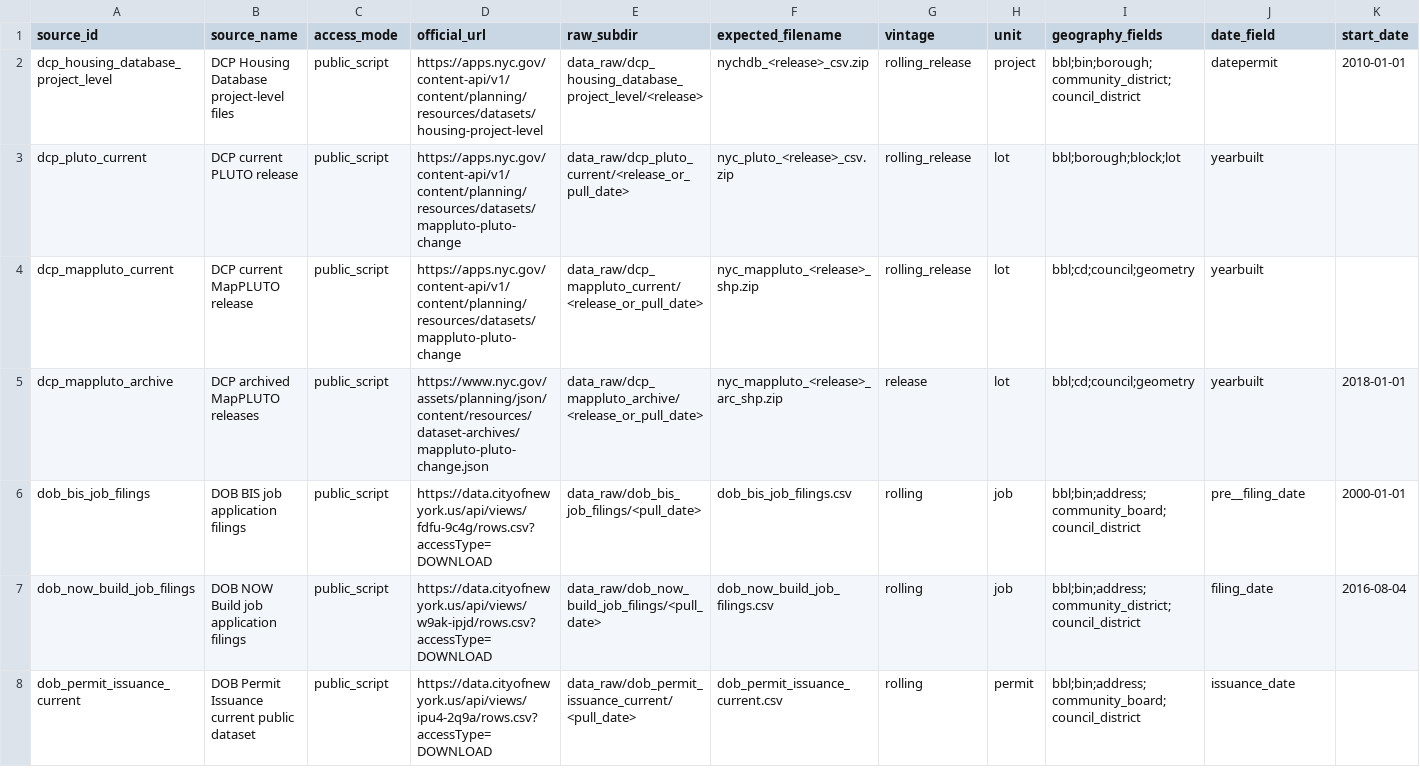
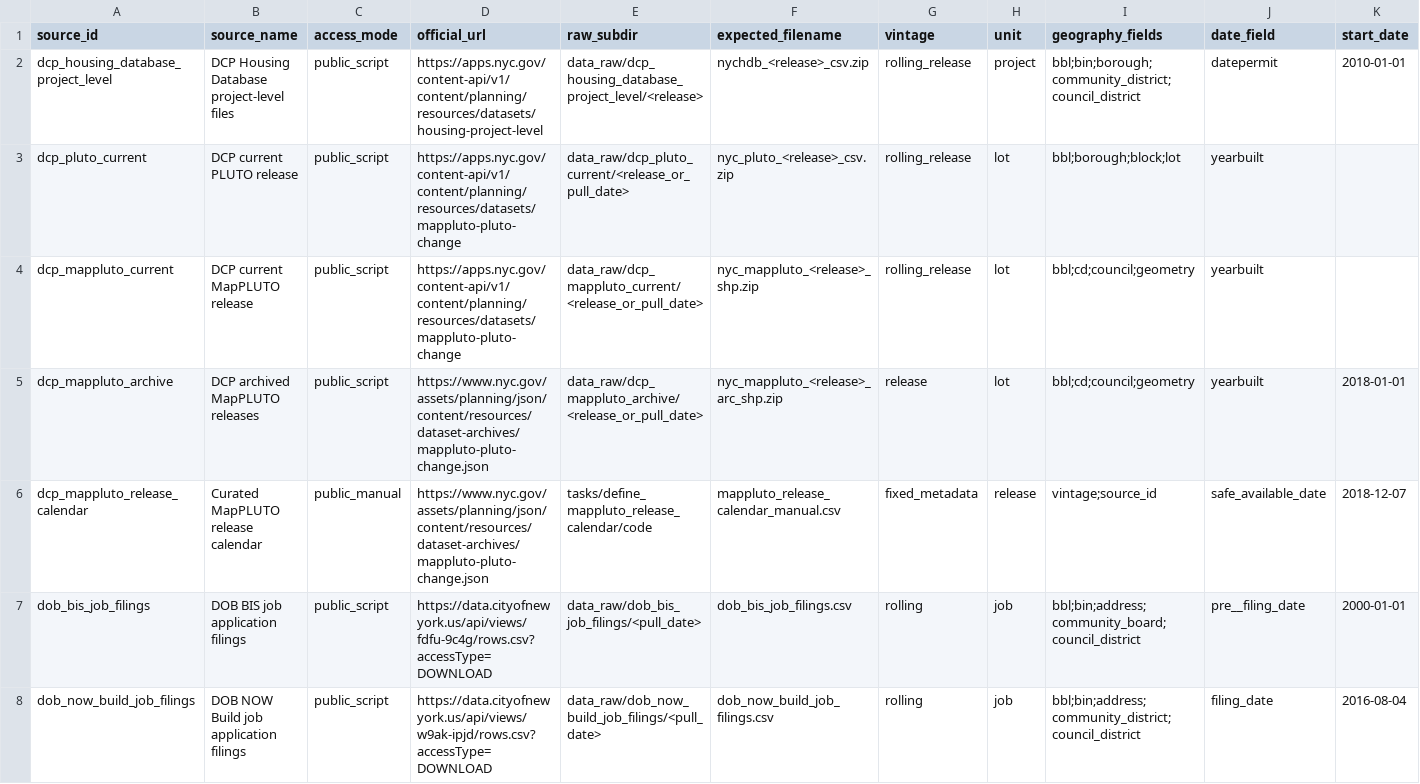
Before and after one commit to JacobHerbstman/nyc_99_units, a CSV file: tasks/source_registry/code/source_catalog.csv, drawn as a sheet; only a part is shown; the shorter side is filled out with more unchanged rows; rows hold the shown columns only; the diff names each change by its address in the sheet, - before the commit and + after, or states it on an @@ line.

Commit message:
Add HDB MapPLUTO training panel tasks

```diff
--- a/tasks/source_registry/code/source_catalog.csv
+++ b/tasks/source_registry/code/source_catalog.csv
+row 6: dcp_mappluto_release_calendar | Curated MapPLUTO release calendar | public_manual | https://www.nyc.gov/assets/planning/json/content/resources/dataset-archives/mappluto-pluto-change.json | tasks/define_mappluto_release_calendar/code | mappluto_release_calendar_manual.csv | fixed_metadata | release | vintage;source_id | safe_available_date | 2018-12-07
```
Also changed, not shown: tasks/source_registry/code/manual_manifest.csv, 11 other files.
